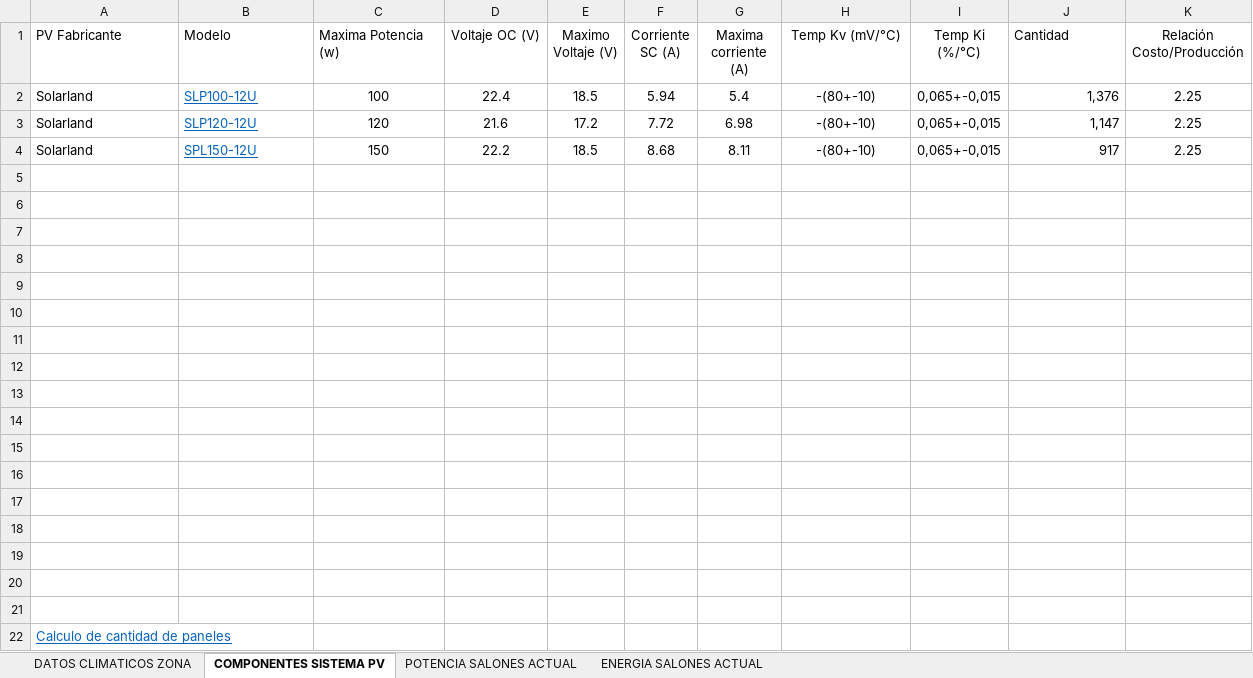
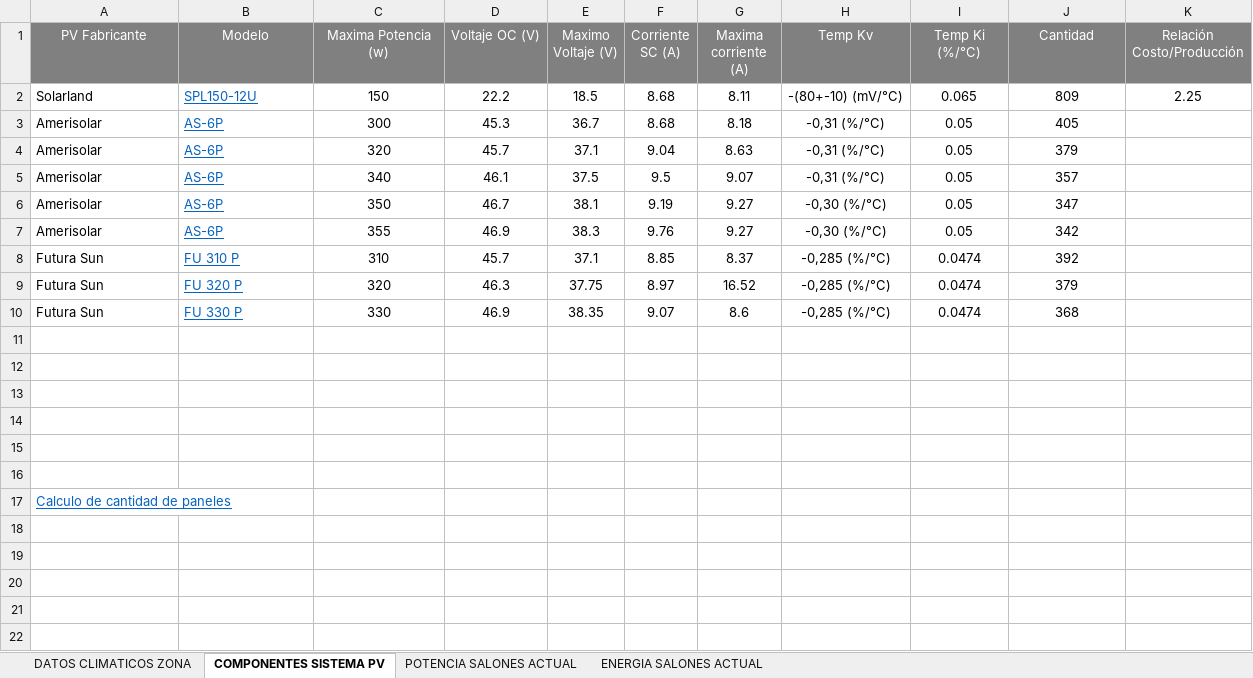
Before and after one commit to sradium/smart-classroom, an Excel workbook: solar system/CURVA DE CARGA SALONES.xlsx, sheet COMPONENTES SISTEMA PV, drawn as a sheet; values as stored, in another font and other column widths than the file's, no borders; removed rows and columns are numbered as before the commit, all else as after; the diff names each change by its address in the sheet, - before the commit and + after, or states it on an @@ line.

```diff
--- a/solar system/CURVA DE CARGA SALONES.xlsx (sheet COMPONENTES SISTEMA PV)
+++ b/solar system/CURVA DE CARGA SALONES.xlsx (sheet COMPONENTES SISTEMA PV)
@@ A1:K1 fill: none → #808080, text colour: black → #FFFFFF @@
-A1:C1 alignment: left
+A1:C1 alignment: center
-H1: Temp Kv (mV/°C)
+H1: Temp Kv
-J1 alignment: left
+J1 alignment: center
-row 2: Solarland | SLP100-12U | 100 | 22.4 | 18.5 | 5.94 | 5.4 | -(80+-10) | 0,065+-0,015 | 1,376 | 2.25
-row 3: Solarland | SLP120-12U | 120 | 21.6 | 17.2 | 7.72 | 6.98 | -(80+-10) | 0,065+-0,015 | 1,147 | 2.25
-H2 (Temp Kv): -(80+-10)
+H2 (Temp Kv): -(80+-10) (mV/°C)
-I2 (Temp Ki (%/°C)): 0,065+-0,015
+I2 (Temp Ki (%/°C)): 0.065
-J2 (Cantidad): 917
+J2 (Cantidad): 809
-J2 alignment: right
+J2 alignment: center
-row 3: (empty)
+row 3: Amerisolar | AS-6P | 300 | 45.3 | 36.7 | 8.68 | 8.18 | -0,31 (%/°C) | 0.05 | 405
-row 4: (empty)
+row 4: Amerisolar | AS-6P | 320 | 45.7 | 37.1 | 9.04 | 8.63 | -0,31 (%/°C) | 0.05 | 379
-row 5: (empty)
+row 5: Amerisolar | AS-6P | 340 | 46.1 | 37.5 | 9.5 | 9.07 | -0,31 (%/°C) | 0.05 | 357
-row 6: (empty)
+row 6: Amerisolar | AS-6P | 350 | 46.7 | 38.1 | 9.19 | 9.27 | -0,30 (%/°C) | 0.05 | 347
-row 7: (empty)
+row 7: Amerisolar | AS-6P | 355 | 46.9 | 38.3 | 9.76 | 9.27 | -0,30 (%/°C) | 0.05 | 342
-row 8: (empty)
+row 8: Futura Sun | FU 310 P | 310 | 45.7 | 37.1 | 8.85 | 8.37 | -0,285 (%/°C) | 0.0474 | 392
-row 9: (empty)
+row 9: Futura Sun | FU 320 P | 320 | 46.3 | 37.75 | 8.97 | 16.52 | -0,285 (%/°C) | 0.0474 | 379
-row 10: (empty)
+row 10: Futura Sun | FU 330 P | 330 | 46.9 | 38.35 | 9.07 | 8.6 | -0,285 (%/°C) | 0.0474 | 368
-row 13: (empty)
-row 14: (empty)
-row 15: (empty)
```
Also changed, not shown: sheet ENERGIA SALONES ACTUAL, sheet DATOS CLIMATICOS ZONA, charts or pictures, 4 other files.
